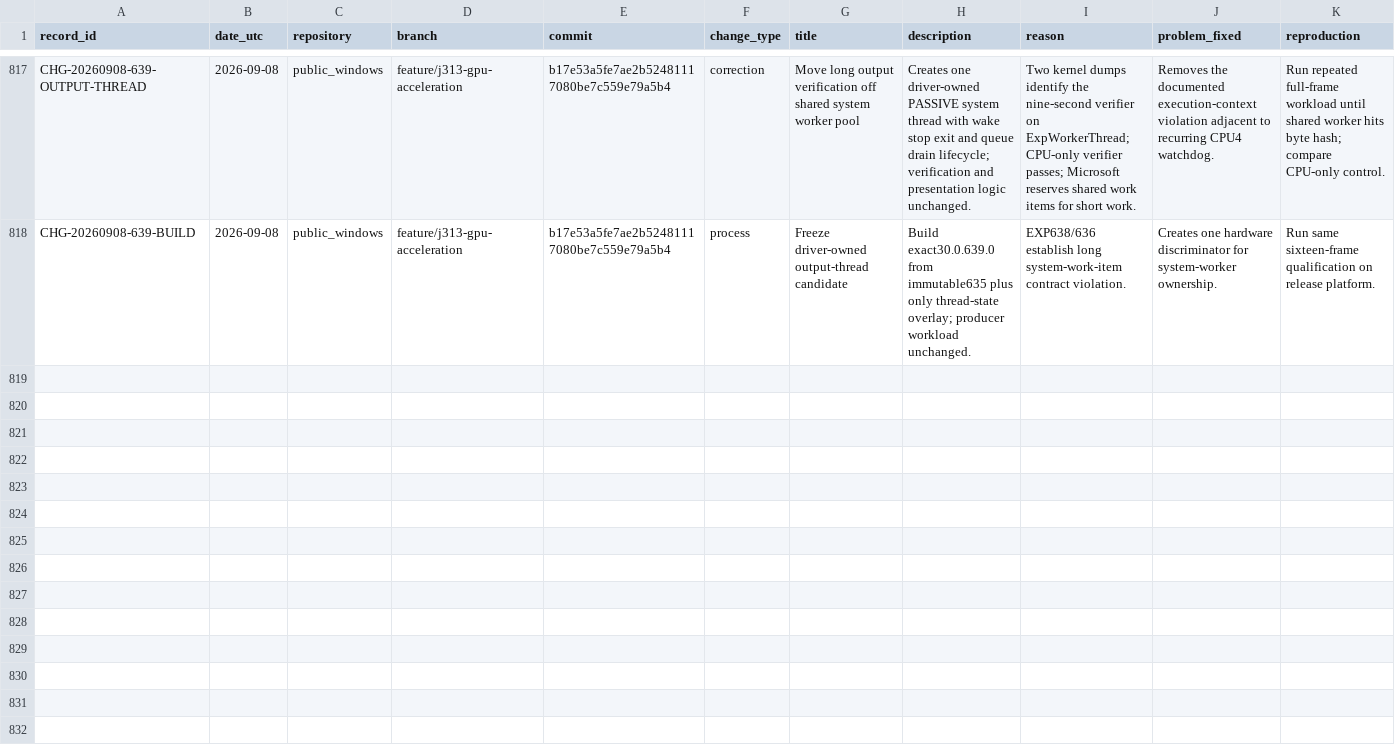
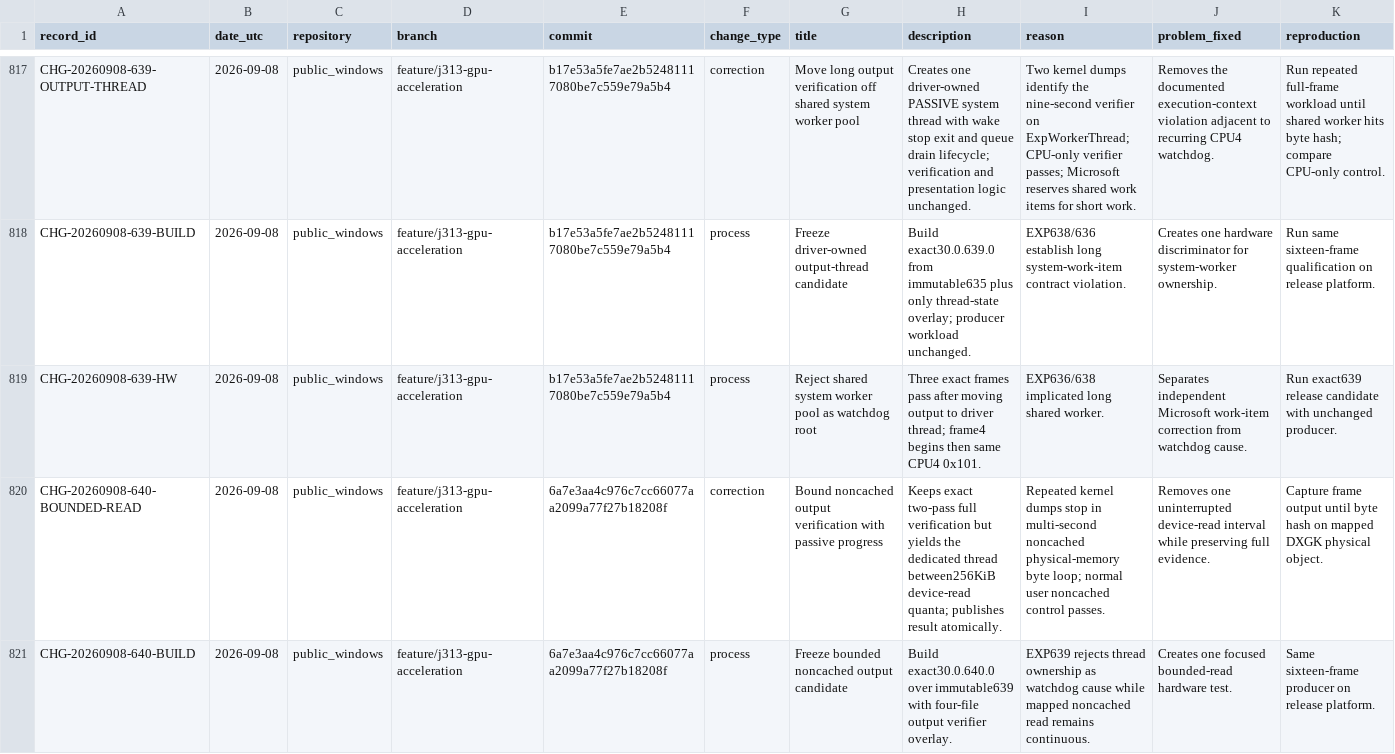
Before and after one commit to paulsmir/windows-on-m1, a CSV file: investigation/CHANGES.csv, drawn as a sheet; only a part is shown, gaps mark what is left out; rows hold the shown columns only; the diff names each change by its address in the sheet, - before the commit and + after, or states it on an @@ line.

Commit message:
Record EXP639 rejection and freeze EXP640 bounded reads

```diff
--- a/investigation/CHANGES.csv
+++ b/investigation/CHANGES.csv
+row 819: CHG-20260908-639-HW | 2026-09-08 | public_windows | feature/j313-gpu-acceleration | b17e53a5fe7ae2b52481117080be7c559e79a5b4 | process | Reject shared system worker pool as watchdog root | Three exact frames pass after moving output to driver thread; frame4 begins then same CPU4 0x101. | EXP636/638 implicated long shared worker. | Separates independent Microsoft work-item correction from watchdog cause. | Run exact639 release candidate with unchanged producer.
+row 820: CHG-20260908-640-BOUNDED-READ | 2026-09-08 | public_windows | feature/j313-gpu-acceleration | 6a7e3aa4c976c7cc66077aa2099a77f27b18208f | correction | Bound noncached output verification with passive progress | Keeps exact two-pass full verification but yields the dedicated thread between256KiB device-read quanta; publishes result atomically. | Repeated kernel dumps stop in multi-second noncached physical-memory byte loop; normal user noncached control passes. | Removes one uninterrupted device-read interval while preserving full evidence. | Capture frame output until byte hash on mapped DXGK physical object.
+row 821: CHG-20260908-640-BUILD | 2026-09-08 | public_windows | feature/j313-gpu-acceleration | 6a7e3aa4c976c7cc66077aa2099a77f27b18208f | process | Freeze bounded noncached output candidate | Build exact30.0.640.0 over immutable639 with four-file output verifier overlay. | EXP639 rejects thread ownership as watchdog cause while mapped noncached read remains continuous. | Creates one focused bounded-read hardware test. | Same sixteen-frame producer on release platform.
```
Also changed, not shown: 3 other files.
